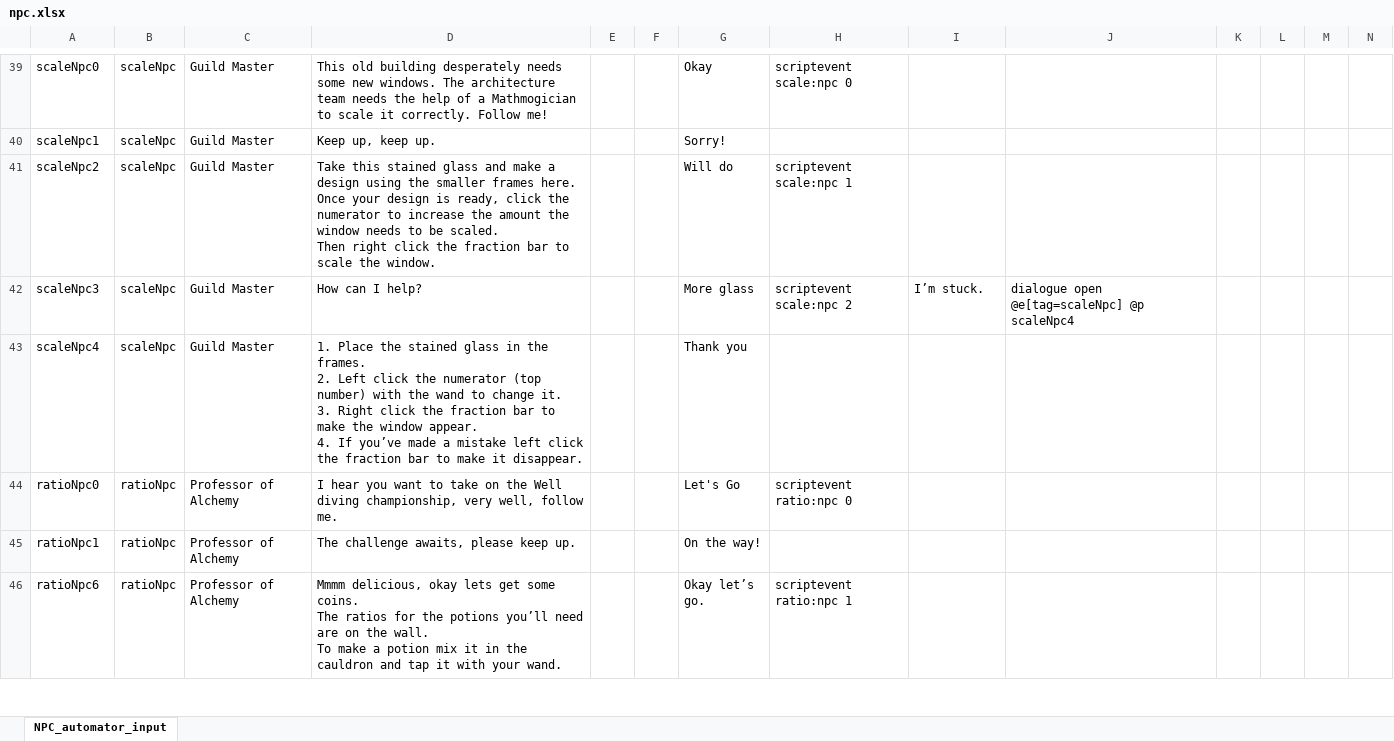
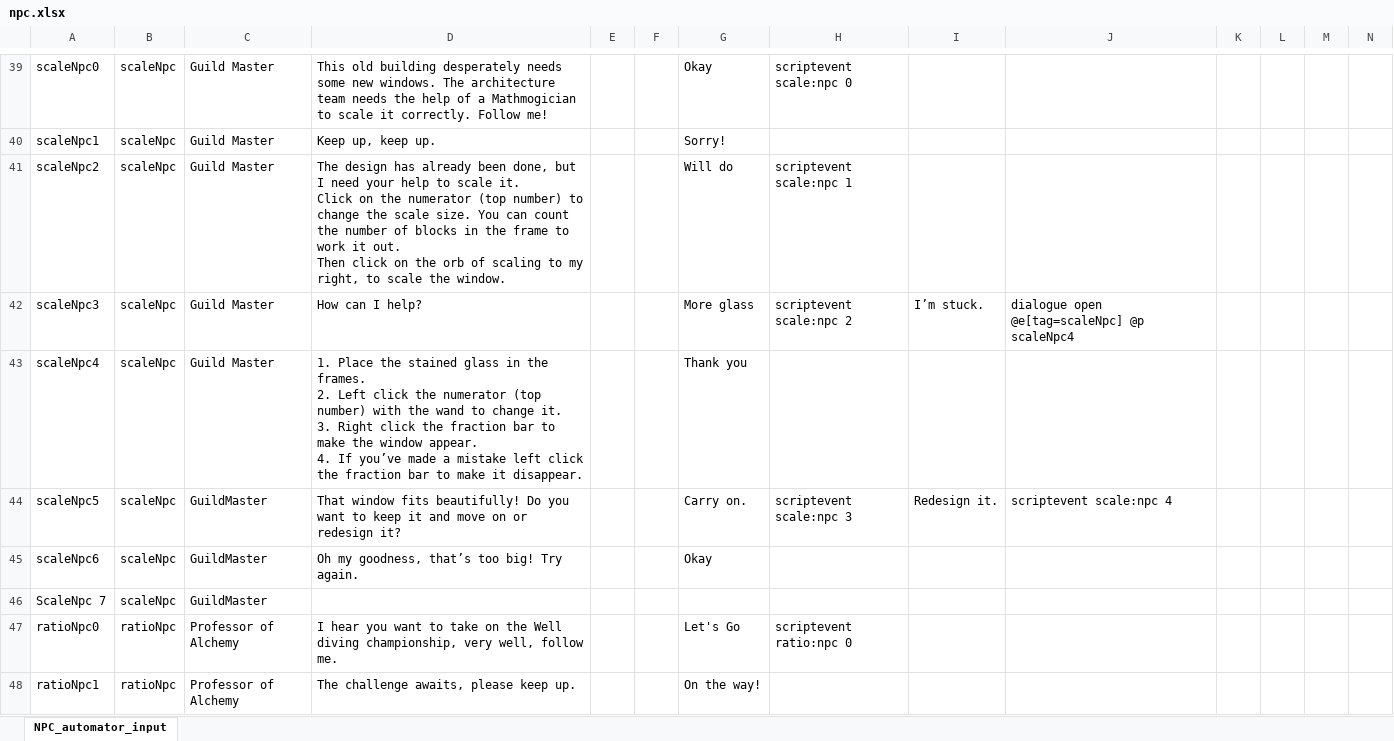
Before and after one commit to BlockBuilderJoe/CambridgeMathsChallenge, an Excel workbook: npc/npc.xlsx, sheet NPC_automator_input, drawn as a sheet; only a part is shown, gaps mark what is left out; the shorter side is filled out with more unchanged rows; values as stored, in another font and other column widths than the file's, no borders; rows hold the shown columns only; ↵ is a line break in a cell; the diff names each change by its address in the sheet, - before the commit and + after, or states it on an @@ line.

```diff
--- a/npc/npc.xlsx (sheet NPC_automator_input)
+++ b/npc/npc.xlsx (sheet NPC_automator_input)
-D41: Take this stained glass and make a design using the smaller frames here. ↵ Once your design is ready, click the numerator to increase the amount the window needs to be scaled. ↵ Then right click the fraction bar to scale…
+D41: The design has already been done, but I need your help to scale it. ↵ Click on the numerator (top number) to change the scale size. You can count the number of blocks in the frame to work it out. ↵ Then click on the orb of scaling to my right, to scale…
+row 44: scaleNpc5 | scaleNpc | GuildMaster | That window fits beautifully! Do you want to keep it and move on or redesign it? |  |  | Carry on. | scriptevent scale:npc 3 | Redesign it. | scriptevent scale:npc 4
+row 45: scaleNpc6 | scaleNpc | GuildMaster | Oh my goodness, that’s too big! Try again. |  |  | Okay
+row 46: ScaleNpc 7 | scaleNpc | GuildMaster
```
Also changed, not shown: 34 other files.
